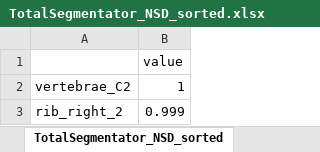
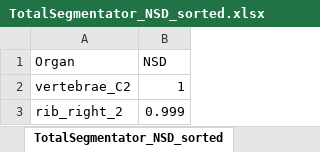
Before and after one commit to surya1993stjude/error-characterization-project, an Excel workbook: TotalSegmentator_NSD_sorted.xlsx, sheet TotalSegmentator_NSD_sorted, drawn as a sheet; only a part is shown; values as stored, in another font and other column widths than the file's, no cell formats; removed rows and columns are numbered as before the commit, all else as after; the diff names each change by its address in the sheet, - before the commit and + after, or states it on an @@ line.

```diff
--- a/TotalSegmentator_NSD_sorted.xlsx (sheet TotalSegmentator_NSD_sorted)
+++ b/TotalSegmentator_NSD_sorted.xlsx (sheet TotalSegmentator_NSD_sorted)
-row 1:  | value
+row 1: Organ | NSD
```
Also changed, not shown: cell formats, TotalSegmentator_DSC_sorted.xlsx.
